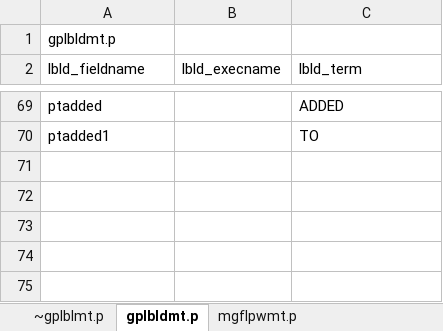
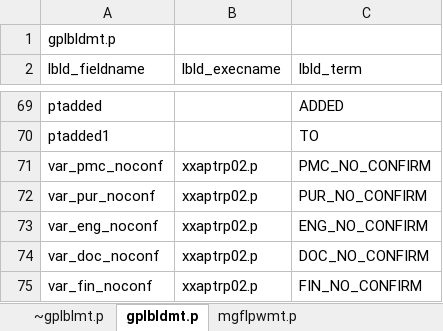
Before and after one commit to chrgu000/ss2k10, an Excel workbook: vst/ptaudit/cim.xlsx, sheet gplbldmt.p, drawn as a sheet; only a part is shown, gaps mark what is left out; values as stored, in another font and other column widths than the file's, no borders; the diff names each change by its address in the sheet, - before the commit and + after, or states it on an @@ line.

```diff
--- a/vst/ptaudit/cim.xlsx (sheet gplbldmt.p)
+++ b/vst/ptaudit/cim.xlsx (sheet gplbldmt.p)
+row 71: var_pmc_noconf | xxaptrp02.p | PMC_NO_CONFIRM
+row 72: var_pur_noconf | xxaptrp02.p | PUR_NO_CONFIRM
+row 73: var_eng_noconf | xxaptrp02.p | ENG_NO_CONFIRM
+row 74: var_doc_noconf | xxaptrp02.p | DOC_NO_CONFIRM
+row 75: var_fin_noconf | xxaptrp02.p | FIN_NO_CONFIRM
```
Also changed, not shown: sheet ~gplblmt.p, 1 other file.
